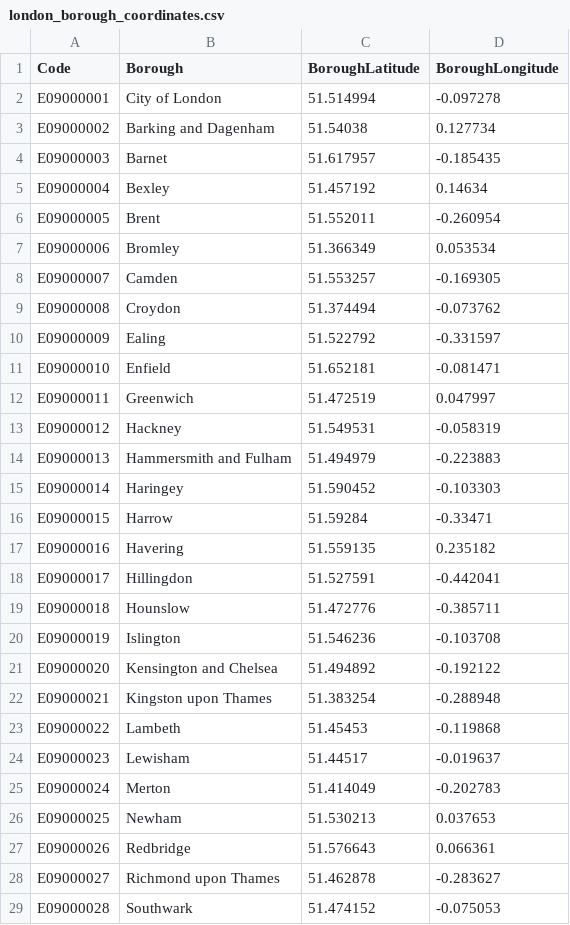
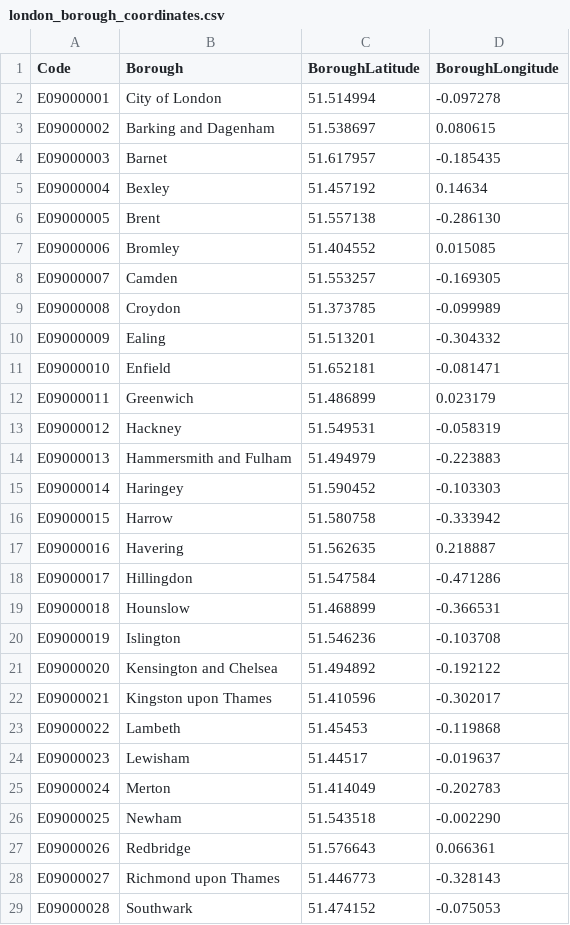
Before and after one commit to wrwnthn/Data-Driven-Guide-to-Living-in-London, a CSV file: london_borough_coordinates.csv, drawn as a sheet; only a part is shown; the diff covers the shown part only.

Commit message:
Update london_borough_coordinates.csv

```diff
--- a/london_borough_coordinates.csv
+++ b/london_borough_coordinates.csv
@@ -2,12 +2,12 @@ Code,Borough,BoroughLatitude,BoroughLongitude
 E09000001,City of London,51.514994,-0.097278
-E09000002,Barking and Dagenham,51.54038,0.127734
+E09000002,Barking and Dagenham,51.538697,0.080615
 E09000003,Barnet,51.617957,-0.185435
 E09000004,Bexley,51.457192,0.14634
-E09000005,Brent,51.552011,-0.260954
-E09000006,Bromley,51.366349,0.053534
+E09000005,Brent,51.557138,-0.286130
+E09000006,Bromley,51.404552,0.015085
 E09000007,Camden,51.553257,-0.169305
-E09000008,Croydon,51.374494,-0.073762
-E09000009,Ealing,51.522792,-0.331597
+E09000008,Croydon,51.373785,-0.099989
+E09000009,Ealing,51.513201,-0.304332
 E09000010,Enfield,51.652181,-0.081471
-E09000011,Greenwich,51.472519,0.047997
+E09000011,Greenwich,51.486899,0.023179
 E09000012,Hackney,51.549531,-0.058319
@@ -15,9 +15,9 @@ E09000013,Hammersmith and Fulham,51.494979,-0.223883
 E09000014,Haringey,51.590452,-0.103303
-E09000015,Harrow,51.59284,-0.33471
-E09000016,Havering,51.559135,0.235182
-E09000017,Hillingdon,51.527591,-0.442041
-E09000018,Hounslow,51.472776,-0.385711
+E09000015,Harrow,51.580758,-0.333942
+E09000016,Havering,51.562635,0.218887
+E09000017,Hillingdon,51.547584,-0.471286
+E09000018,Hounslow,51.468899,-0.366531
 E09000019,Islington,51.546236,-0.103708
 E09000020,Kensington and Chelsea,51.494892,-0.192122
-E09000021,Kingston upon Thames,51.383254,-0.288948
+E09000021,Kingston upon Thames,51.410596,-0.302017
 E09000022,Lambeth,51.45453,-0.119868
@@ -25,5 +25,5 @@ E09000023,Lewisham,51.44517,-0.019637
 E09000024,Merton,51.414049,-0.202783
-E09000025,Newham,51.530213,0.037653
+E09000025,Newham,51.543518,-0.002290
 E09000026,Redbridge,51.576643,0.066361
-E09000027,Richmond upon Thames,51.462878,-0.283627
+E09000027,Richmond upon Thames,51.446773,-0.328143
 E09000028,Southwark,51.474152,-0.075053
```
Also changed, not shown: 4 edited cells elsewhere in this file.
